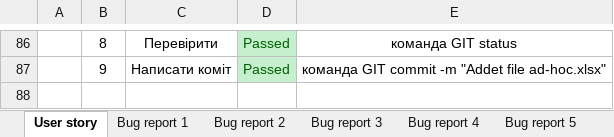
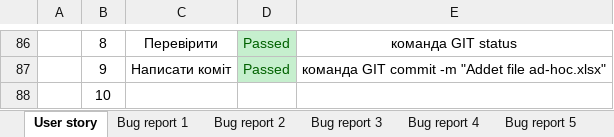
Before and after one commit to NagelZieher/Repository-Hryhorenko, an Excel workbook: userstory.xlsx, sheet User story, drawn as a sheet; only a part is shown, gaps mark what is left out; values as stored, in another font and other column widths than the file's, no borders; the diff names each change by its address in the sheet, - before the commit and + after, or states it on an @@ line.

Commit message:
Apdate fille userstory.xlsx

```diff
--- a/userstory.xlsx (sheet User story)
+++ b/userstory.xlsx (sheet User story)
+row 88:  | 10
```
Also changed, not shown: 2 other files.
